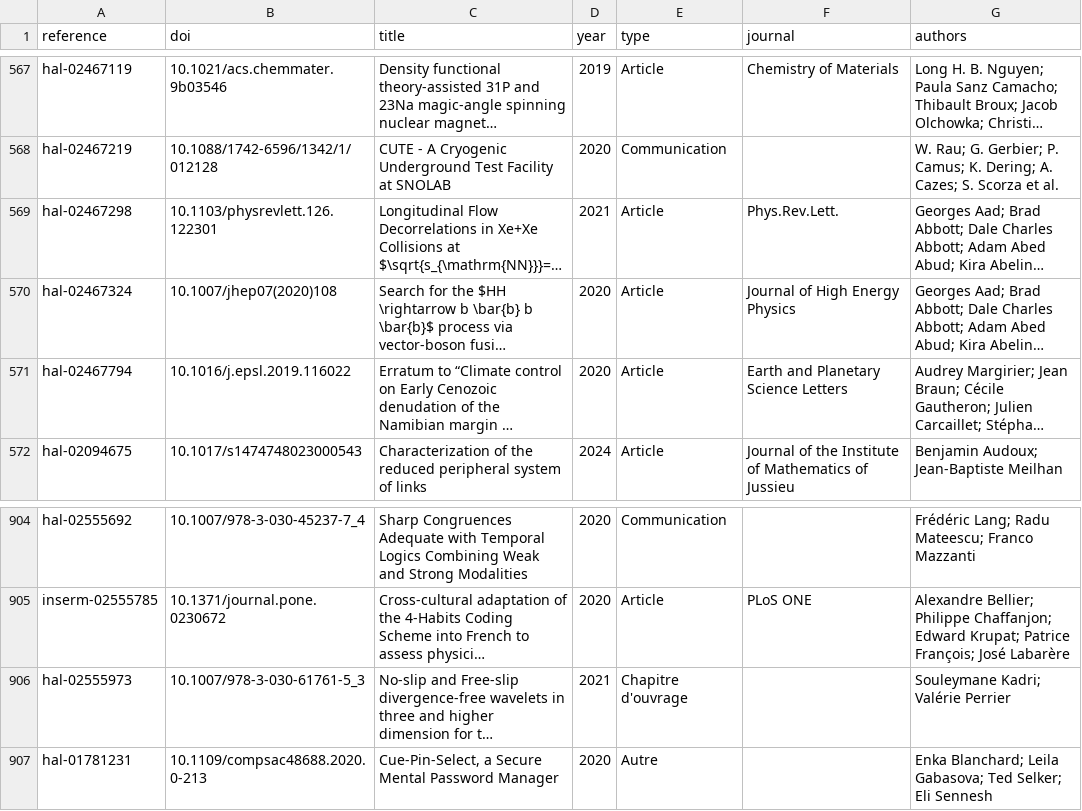
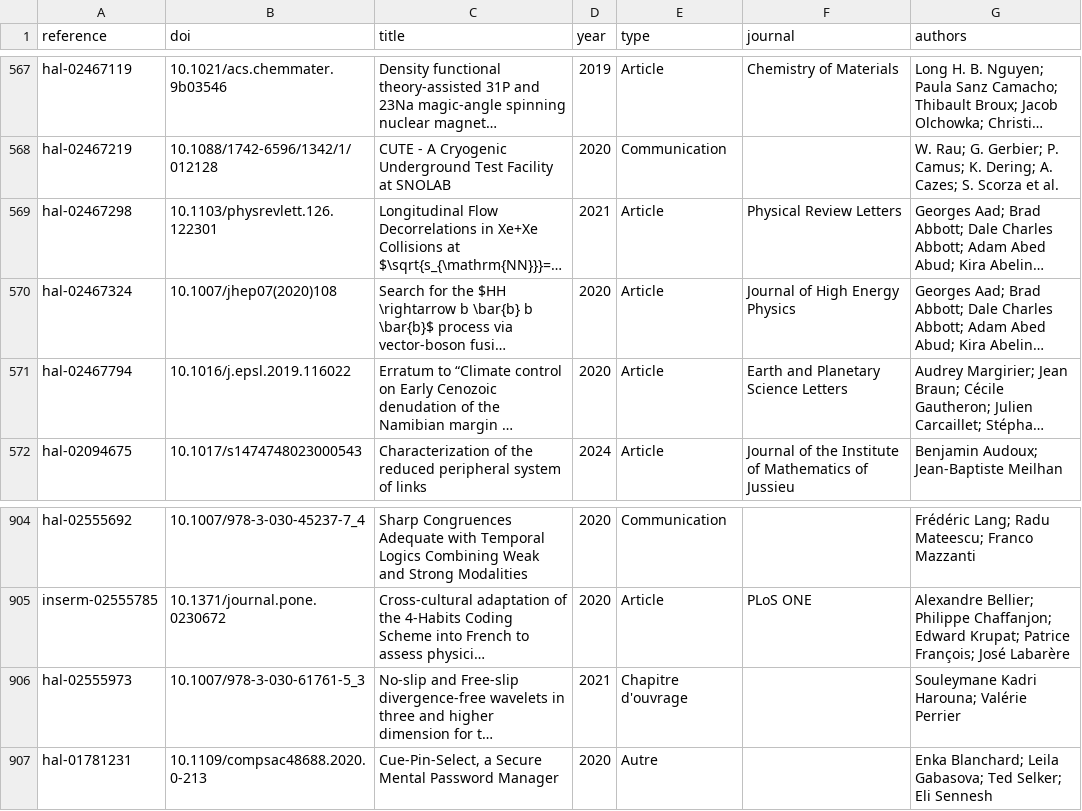
Before and after one commit to berch-t/uga-dashboard, a CSV file: data/internal/publications.csv, drawn as a sheet; only a part is shown, gaps mark what is left out; long unchanged cells end in …; the diff names each change by its address in the sheet, - before the commit and + after, or states it on an @@ line.

```diff
--- a/data/internal/publications.csv
+++ b/data/internal/publications.csv
-F569 (journal): Phys.Rev.Lett.
+F569 (journal): Physical Review Letters
-G906 (authors): Souleymane Kadri; Valérie Perrier
+G906 (authors): Souleymane Kadri Harouna; Valérie Perrier
```
Also changed, not shown: 10 other files.
